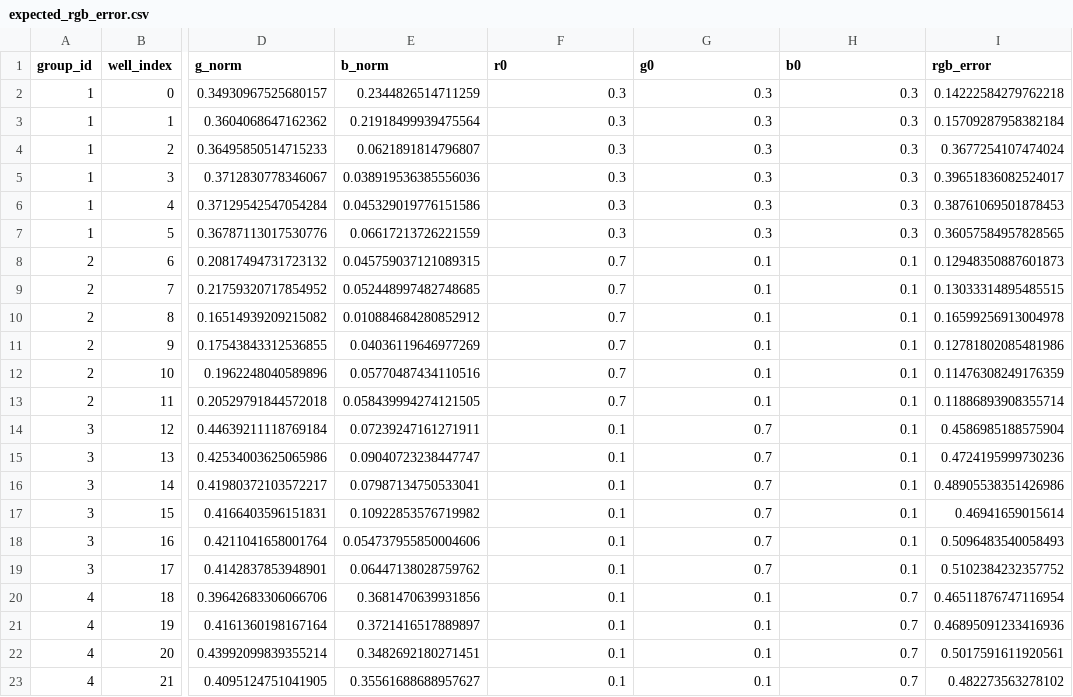
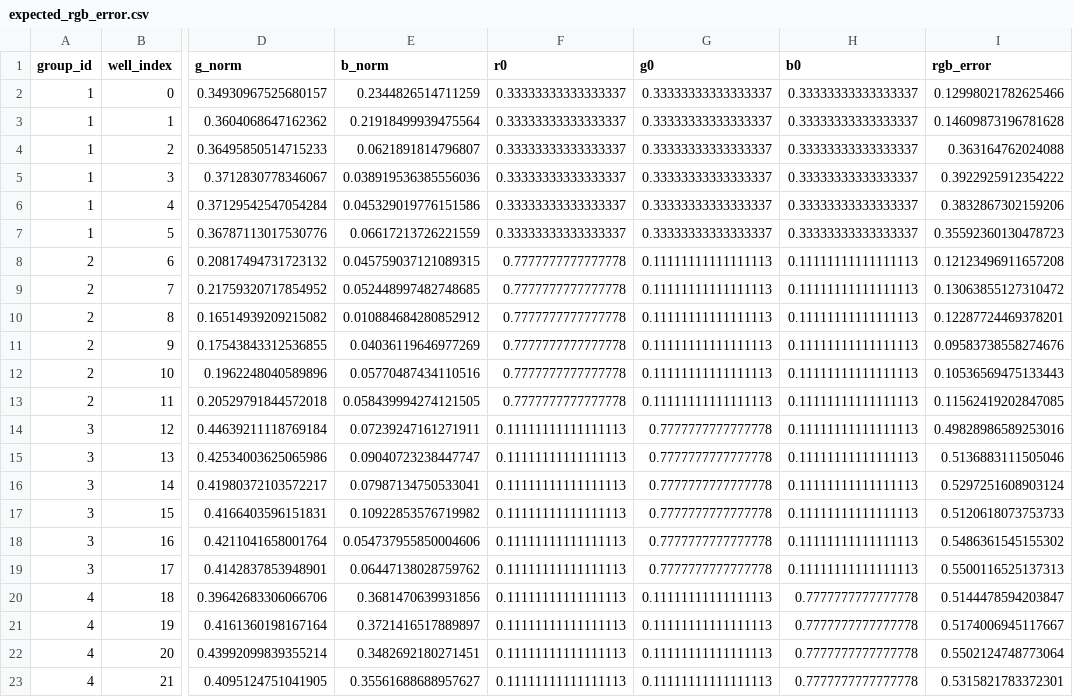
Before and after one commit to AC-Polymer-SDL-4/actuator-dispenser, a CSV file: output/uncertainty_measurement_workflow/20260213_073533_automated_darkest_more_yellow_7_1_1/expected_rgb_error.csv, drawn as a sheet; only a part is shown, gaps mark what is left out; the diff covers the shown part only; the diff names each change by its address in the sheet, - before the commit and + after, or states it on an @@ line.

Commit message:
plots: use water-scaled expected overlays (dye*0.9) across all normalized RGB plots; keep error as dye-normalized

```diff
--- a/output/uncertainty_measurement_workflow/20260213_073533_automated_darkest_more_yellow_7_1_1/expected_rgb_error.csv
+++ b/output/uncertainty_measurement_workflow/20260213_073533_automated_darkest_more_yellow_7_1_1/expected_rgb_error.csv
-F2:F7 (r0): 0.3
+F2:F7 (r0): 0.33333333333333337
-G2:G7 (g0): 0.3
+G2:G7 (g0): 0.33333333333333337
-H2:H7 (b0): 0.3
+H2:H7 (b0): 0.33333333333333337
-I2 (rgb_error): 0.14222584279762218
+I2 (rgb_error): 0.12998021782625466
-I3 (rgb_error): 0.15709287958382184
+I3 (rgb_error): 0.14609873196781628
-I4 (rgb_error): 0.3677254107474024
+I4 (rgb_error): 0.363164762024088
-I5 (rgb_error): 0.39651836082524017
+I5 (rgb_error): 0.3922925912354222
-I6 (rgb_error): 0.38761069501878453
+I6 (rgb_error): 0.3832867302159206
-I7 (rgb_error): 0.36057584957828565
+I7 (rgb_error): 0.35592360130478723
-F8:F13 (r0): 0.7
+F8:F13 (r0): 0.7777777777777778
-G8:G13 (g0): 0.1
+G8:G13 (g0): 0.11111111111111113
-H8:H19 (b0): 0.1
+H8:H19 (b0): 0.11111111111111113
-I8 (rgb_error): 0.12948350887601873
+I8 (rgb_error): 0.12123496911657208
-I9 (rgb_error): 0.13033314895485515
+I9 (rgb_error): 0.13063855127310472
-I10 (rgb_error): 0.16599256913004978
+I10 (rgb_error): 0.12287724469378201
-I11 (rgb_error): 0.12781802085481986
+I11 (rgb_error): 0.09583738558274676
-I12 (rgb_error): 0.11476308249176359
+I12 (rgb_error): 0.10536569475133443
-I13 (rgb_error): 0.11886893908355714
+I13 (rgb_error): 0.11562419202847085
-F14:F23 (r0): 0.1
+F14:F23 (r0): 0.11111111111111113
-G14:G19 (g0): 0.7
+G14:G19 (g0): 0.7777777777777778
-I14 (rgb_error): 0.4586985188575904
+I14 (rgb_error): 0.49828986589253016
-I15 (rgb_error): 0.4724195999730236
+I15 (rgb_error): 0.5136883111505046
-I16 (rgb_error): 0.48905538351426986
+I16 (rgb_error): 0.5297251608903124
-I17 (rgb_error): 0.46941659015614
+I17 (rgb_error): 0.5120618073753733
-I18 (rgb_error): 0.5096483540058493
+I18 (rgb_error): 0.5486361545155302
-I19 (rgb_error): 0.5102384232357752
+I19 (rgb_error): 0.5500116525137313
-G20:G23 (g0): 0.1
+G20:G23 (g0): 0.11111111111111113
-H20:H23 (b0): 0.7
+H20:H23 (b0): 0.7777777777777778
-I20 (rgb_error): 0.46511876747116954
+I20 (rgb_error): 0.5144478594203847
-I21 (rgb_error): 0.46895091233416936
+I21 (rgb_error): 0.5174006945117667
-I22 (rgb_error): 0.5017591611920561
+I22 (rgb_error): 0.5502124748773064
-I23 (rgb_error): 0.482273563278102
+I23 (rgb_error): 0.5315821783372301
```
Also changed, not shown: 8 edited cells elsewhere in this file, 10 other files.
